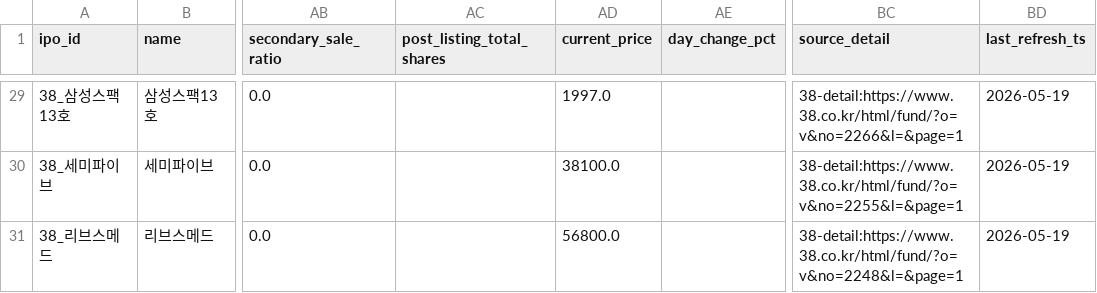
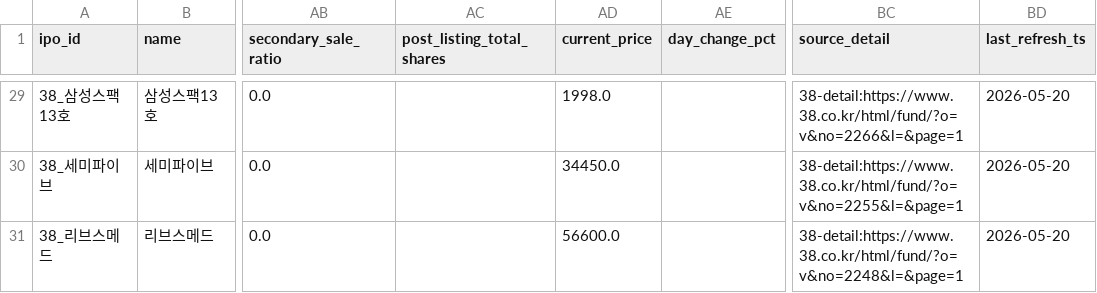
Before and after one commit to poet1004/offering_reminder, a CSV file: ipo_git/data/cache/schedule_38_live.csv, drawn as a sheet; only a part is shown, gaps mark what is left out; the diff covers the shown part only; the diff names each change by its address in the sheet, - before the commit and + after, or states it on an @@ line.

```diff
--- a/ipo_git/data/cache/schedule_38_live.csv
+++ b/ipo_git/data/cache/schedule_38_live.csv
-AD29 (current_price): 1997.0
+AD29 (current_price): 1998.0
-BD29:BD31 (last_refresh_ts): 2026-05-19
+BD29:BD31 (last_refresh_ts): 2026-05-20
-AD30 (current_price): 38100.0
+AD30 (current_price): 34450.0
-AD31 (current_price): 56800.0
+AD31 (current_price): 56600.0
```
Also changed, not shown: 47 edited cells elsewhere in this file, ipo_git/data/cache/kind_corp_download_live.csv, ipo_git/data/cache/public_quotes_latest.csv, 32 other files.
